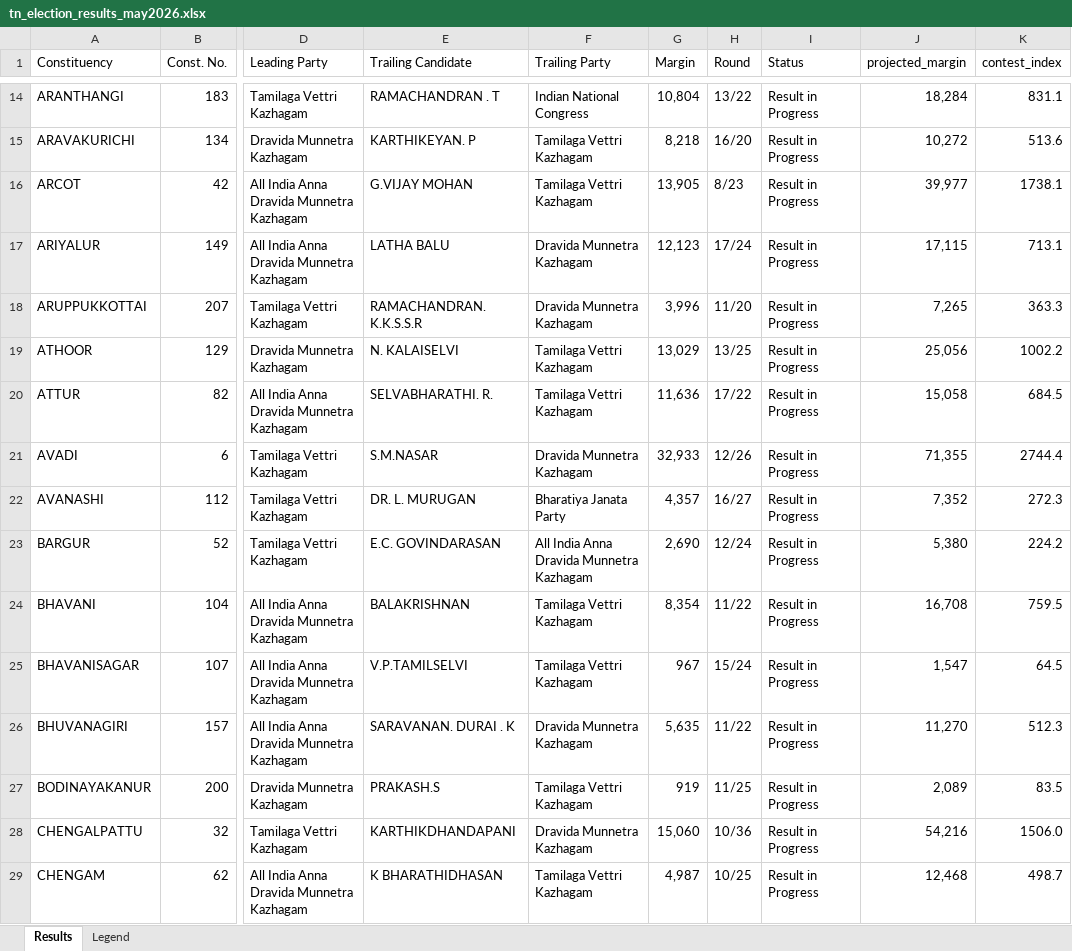
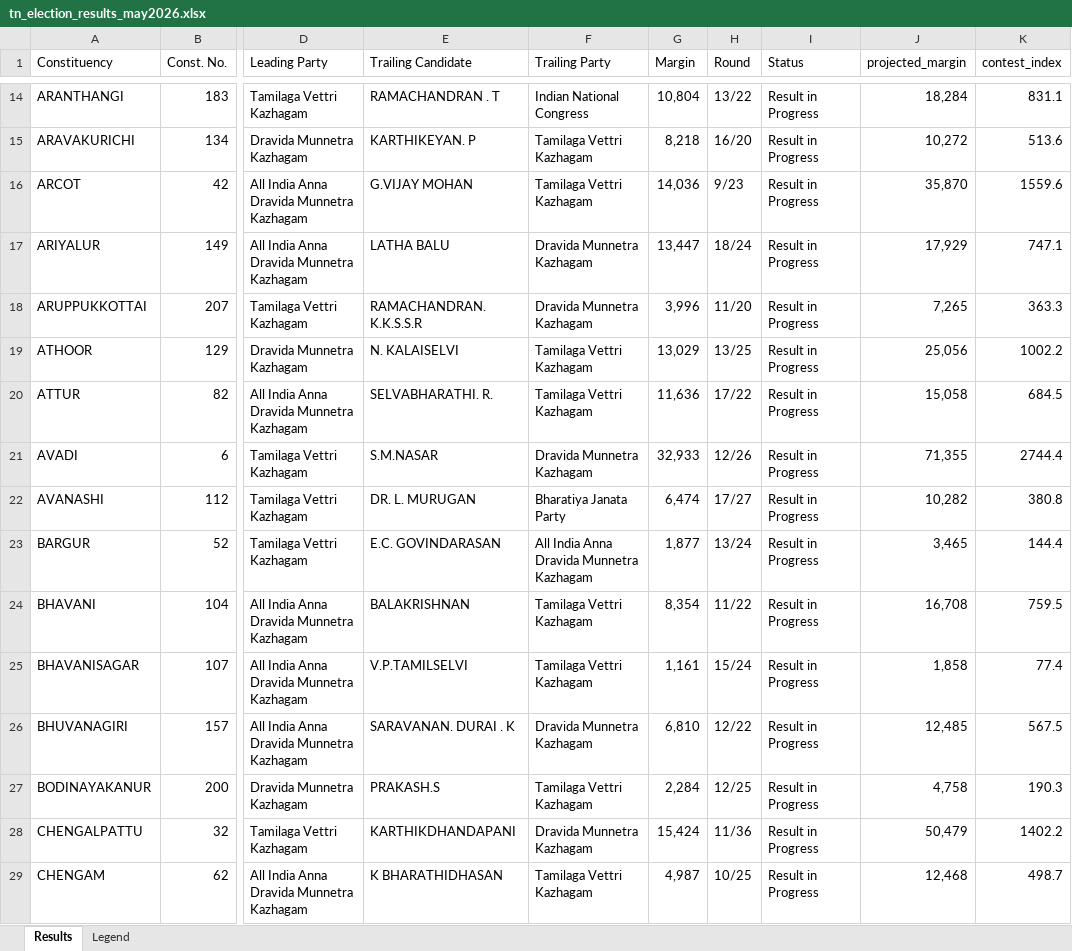
Before and after one commit to gj94/claude-remote, an Excel workbook: tn_election_results_may2026.xlsx, sheet Results, drawn as a sheet; only a part is shown, gaps mark what is left out; values as stored, in another font and other column widths than the file's, no cell formats; the diff covers the shown part only; the diff names each change by its address in the sheet, - before the commit and + after, or states it on an @@ line.

```diff
--- a/tn_election_results_may2026.xlsx (sheet Results)
+++ b/tn_election_results_may2026.xlsx (sheet Results)
-G16 (Margin): 13,905
+G16 (Margin): 14,036
-H16 (Round): 8/23
+H16 (Round): 9/23
-J16 (projected_margin): 39,977
+J16 (projected_margin): 35,870
-K16 (contest_index): 1738.1
+K16 (contest_index): 1559.6
-G17 (Margin): 12,123
+G17 (Margin): 13,447
-H17 (Round): 17/24
+H17 (Round): 18/24
-J17 (projected_margin): 17,115
+J17 (projected_margin): 17,929
-K17 (contest_index): 713.1
+K17 (contest_index): 747.1
-G22 (Margin): 4,357
+G22 (Margin): 6,474
-H22 (Round): 16/27
+H22 (Round): 17/27
-J22 (projected_margin): 7,352
+J22 (projected_margin): 10,282
-K22 (contest_index): 272.3
+K22 (contest_index): 380.8
-G23 (Margin): 2,690
+G23 (Margin): 1,877
-H23 (Round): 12/24
+H23 (Round): 13/24
-J23 (projected_margin): 5,380
+J23 (projected_margin): 3,465
-K23 (contest_index): 224.2
+K23 (contest_index): 144.4
-G25 (Margin): 967
+G25 (Margin): 1,161
-J25 (projected_margin): 1,547
+J25 (projected_margin): 1,858
-K25 (contest_index): 64.5
+K25 (contest_index): 77.4
-G26 (Margin): 5,635
+G26 (Margin): 6,810
-H26 (Round): 11/22
+H26 (Round): 12/22
-J26 (projected_margin): 11,270
+J26 (projected_margin): 12,485
-K26 (contest_index): 512.3
+K26 (contest_index): 567.5
-G27 (Margin): 919
+G27 (Margin): 2,284
-H27 (Round): 11/25
+H27 (Round): 12/25
-J27 (projected_margin): 2,089
+J27 (projected_margin): 4,758
-K27 (contest_index): 83.5
+K27 (contest_index): 190.3
-G28 (Margin): 15,060
+G28 (Margin): 15,424
-H28 (Round): 10/36
+H28 (Round): 11/36
-J28 (projected_margin): 54,216
+J28 (projected_margin): 50,479
-K28 (contest_index): 1506.0
+K28 (contest_index): 1402.2
```
Also changed, not shown: 466 edited cells elsewhere in this sheet, cell formats, 1 other file.
